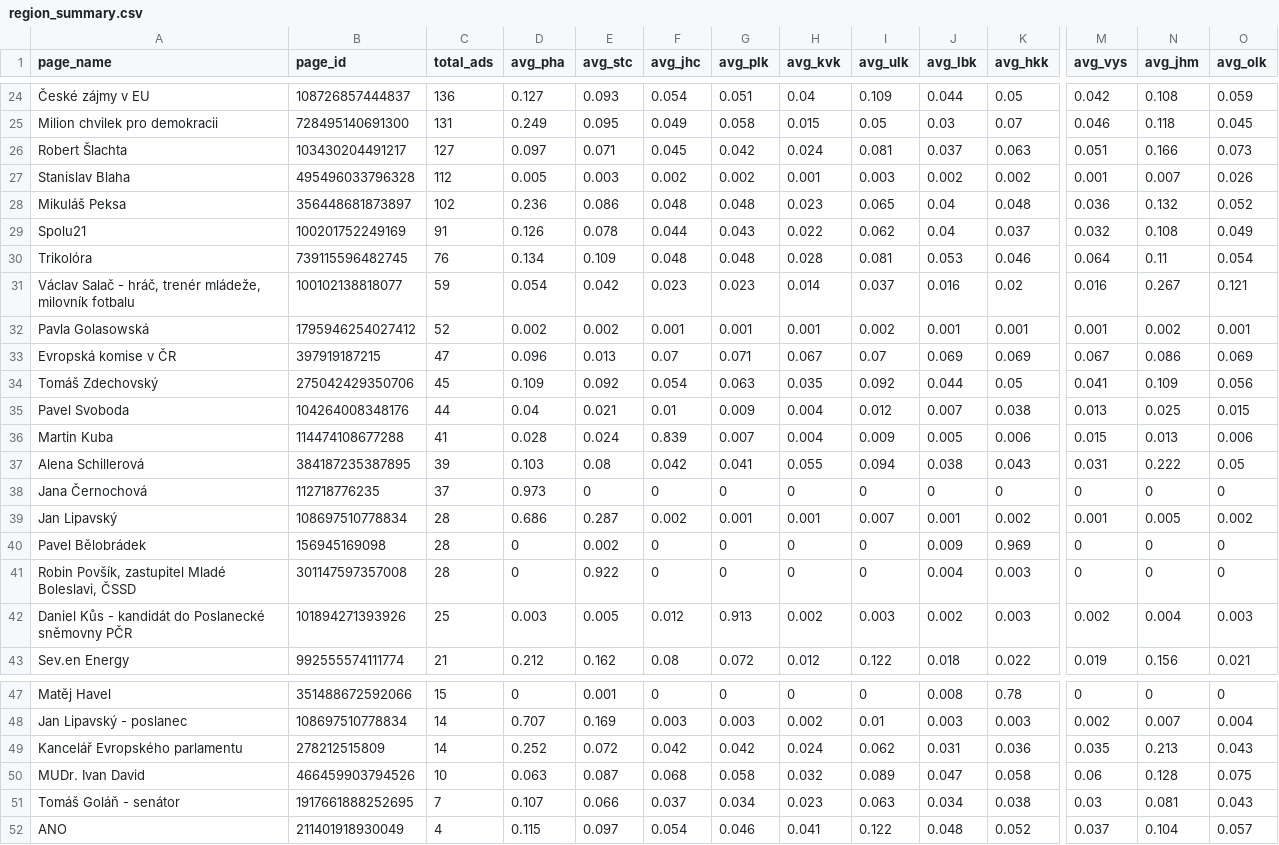
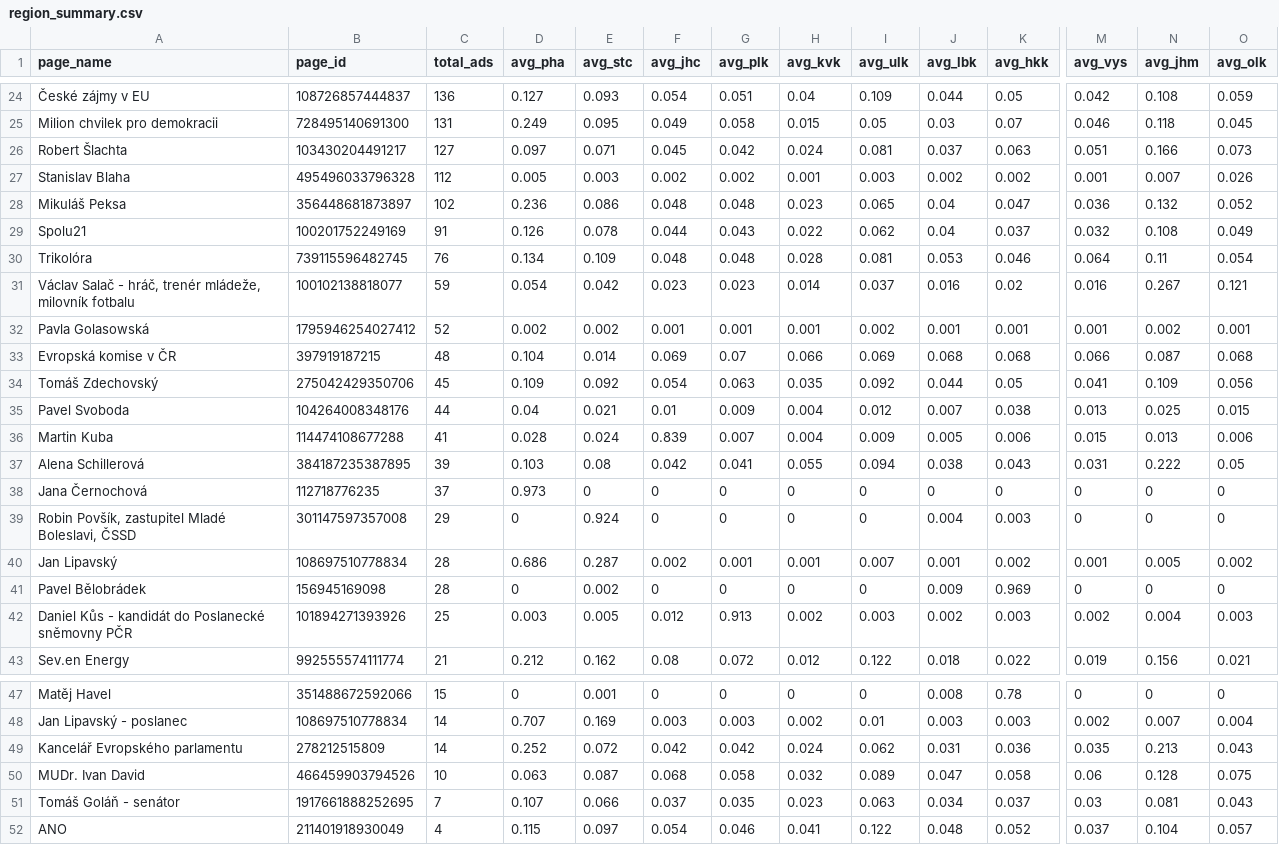
Before and after one commit to opop999/election_monitoring_fb_ads, a CSV file: data/summary_tables/region_summary.csv, drawn as a sheet; only a part is shown, gaps mark what is left out; removed rows and columns are numbered as before the commit, all else as after; rows hold the shown columns only; the diff covers the shown part only; the diff names each change by its address in the sheet, - before the commit and + after, or states it on an @@ line.

```diff
--- a/data/summary_tables/region_summary.csv
+++ b/data/summary_tables/region_summary.csv
-K28 (avg_hkk): 0.048
+K28 (avg_hkk): 0.047
-C33 (total_ads): 47
+C33 (total_ads): 48
-D33 (avg_pha): 0.096
+D33 (avg_pha): 0.104
-E33 (avg_stc): 0.013
+E33 (avg_stc): 0.014
-F33 (avg_jhc): 0.07
+F33 (avg_jhc): 0.069
-G33 (avg_plk): 0.071
+G33 (avg_plk): 0.07
-H33 (avg_kvk): 0.067
+H33 (avg_kvk): 0.066
-I33 (avg_ulk): 0.07
+I33 (avg_ulk): 0.069
-J33 (avg_lbk): 0.069
+J33 (avg_lbk): 0.068
-K33 (avg_hkk): 0.069
+K33 (avg_hkk): 0.068
-M33 (avg_vys): 0.067
+M33 (avg_vys): 0.066
-N33 (avg_jhm): 0.086
+N33 (avg_jhm): 0.087
-O33 (avg_olk): 0.069
+O33 (avg_olk): 0.068
+row 39: Robin Povšík, zastupitel Mladé Boleslavi, ČSSD | 301147597357008 | 29 | 0 | 0.924 | 0 | 0 | 0 | 0 | 0.004 | 0.003 | 0 | 0 | 0
-row 41: Robin Povšík, zastupitel Mladé Boleslavi, ČSSD | 301147597357008 | 28 | 0 | 0.922 | 0 | 0 | 0 | 0 | 0.004 | 0.003 | 0 | 0 | 0
-G51 (avg_plk): 0.034
+G51 (avg_plk): 0.035
-K51 (avg_hkk): 0.038
+K51 (avg_hkk): 0.037
```
Also changed, not shown: 9 edited cells elsewhere in this file, data/summary_tables/ad_summary.csv, data/summary_tables/demographic_summary.csv, 21 other files.
